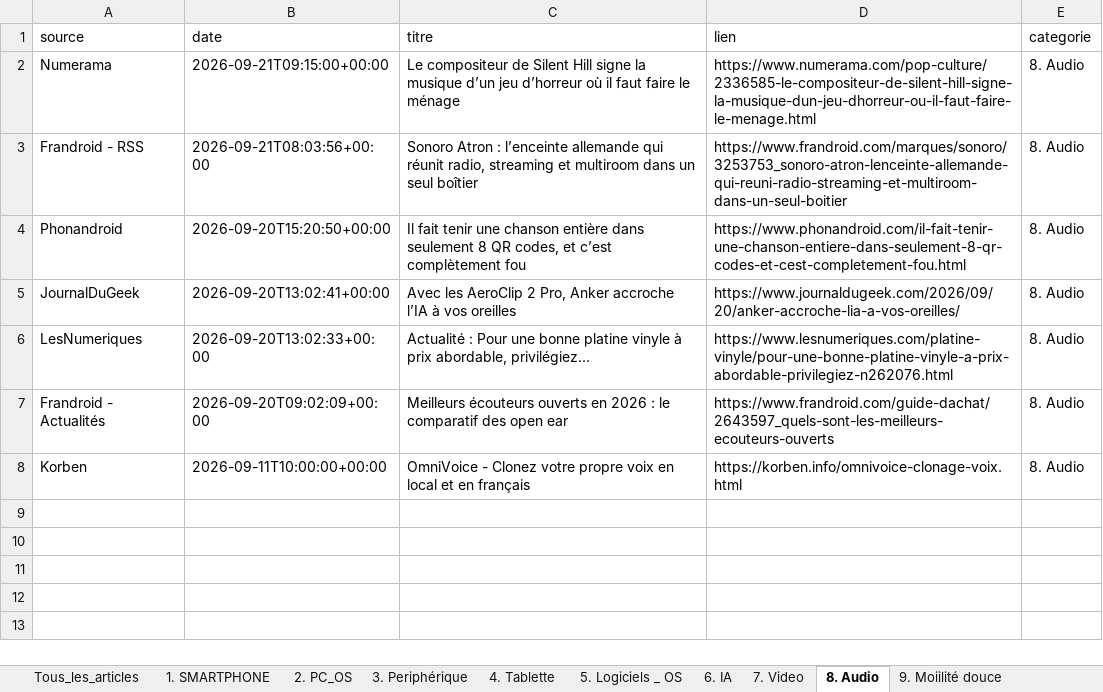
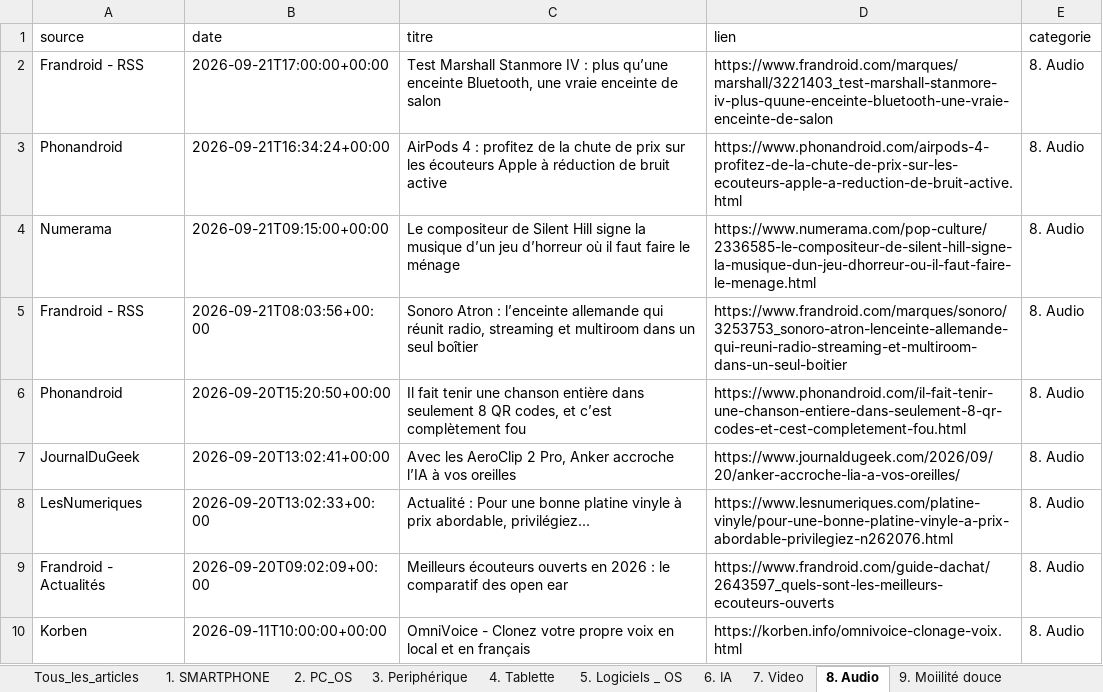
Before and after one commit to djhadef-star/rss-categories, an Excel workbook: output/rss_history_2.xlsx, sheet 8. Audio, drawn as a sheet; values as stored, in another font and other column widths than the file's, no borders; the diff names each change by its address in the sheet, - before the commit and + after, or states it on an @@ line.

```diff
--- a/output/rss_history_2.xlsx (sheet 8. Audio)
+++ b/output/rss_history_2.xlsx (sheet 8. Audio)
+row 2: Frandroid - RSS | 2026-09-21T17:00:00+00:00 | Test Marshall Stanmore IV : plus qu’une enceinte Bluetooth, une vraie enceinte de salon | https://www.frandroid.com/marques/marshall/3221403_test-marshall-stanmore-iv-plus-quune-enceinte-bluetooth-une-vraie-enceinte-de-salon | 8. Audio
+row 3: Phonandroid | 2026-09-21T16:34:24+00:00 | AirPods 4 : profitez de la chute de prix sur les écouteurs Apple à réduction de bruit active | https://www.phonandroid.com/airpods-4-profitez-de-la-chute-de-prix-sur-les-ecouteurs-apple-a-reduction-de-bruit-active.html | 8. Audio
```
Also changed, not shown: sheet Tous_les_articles, sheet 16. ludique, sheet 20. Sponso, sheet 1. SMARTPHONE, sheet 11. Menage, sheet 5. Logiciels _ OS, 9 more sheets, output/rss_history.xlsx, 2 other files.
